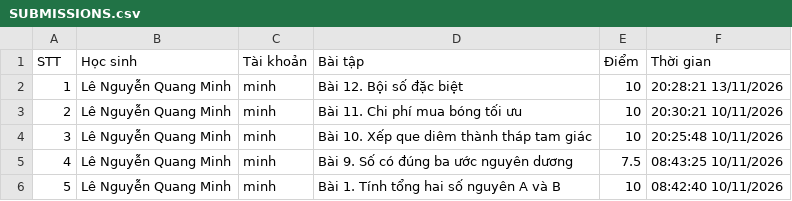
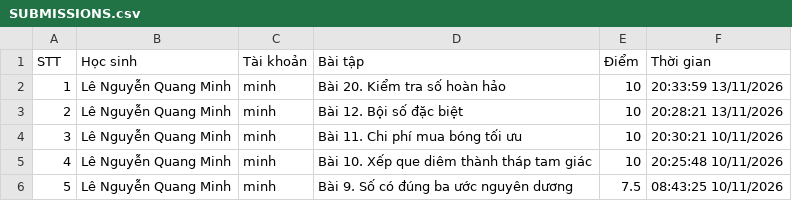
Before and after one commit to thefuong119/ai-python-thcs, a CSV file: SUBMISSIONS.csv, drawn as a sheet; only a part is shown; the shorter side is filled out with more unchanged rows; addresses are those after the commit; the diff names each change by its address in the sheet, - before the commit and + after, or states it on an @@ line.

Commit message:
[Submissions] Cập nhật 20:34:01 13/11/2026

```diff
--- a/SUBMISSIONS.csv
+++ b/SUBMISSIONS.csv
+row 2: 1 | Lê Nguyễn Quang Minh | minh | Bài 20. Kiểm tra số hoàn hảo | 10 | 20:33:59 13/11/2026
@@ column A (STT) renumbered from row 3 down @@
```
